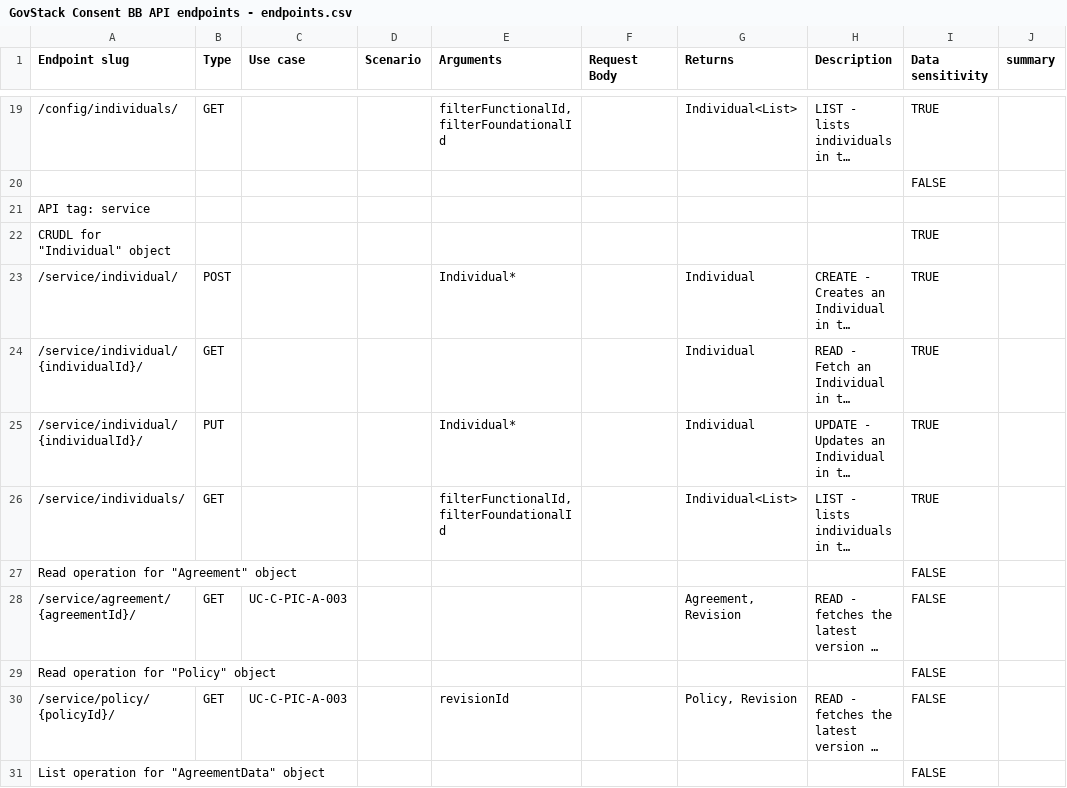
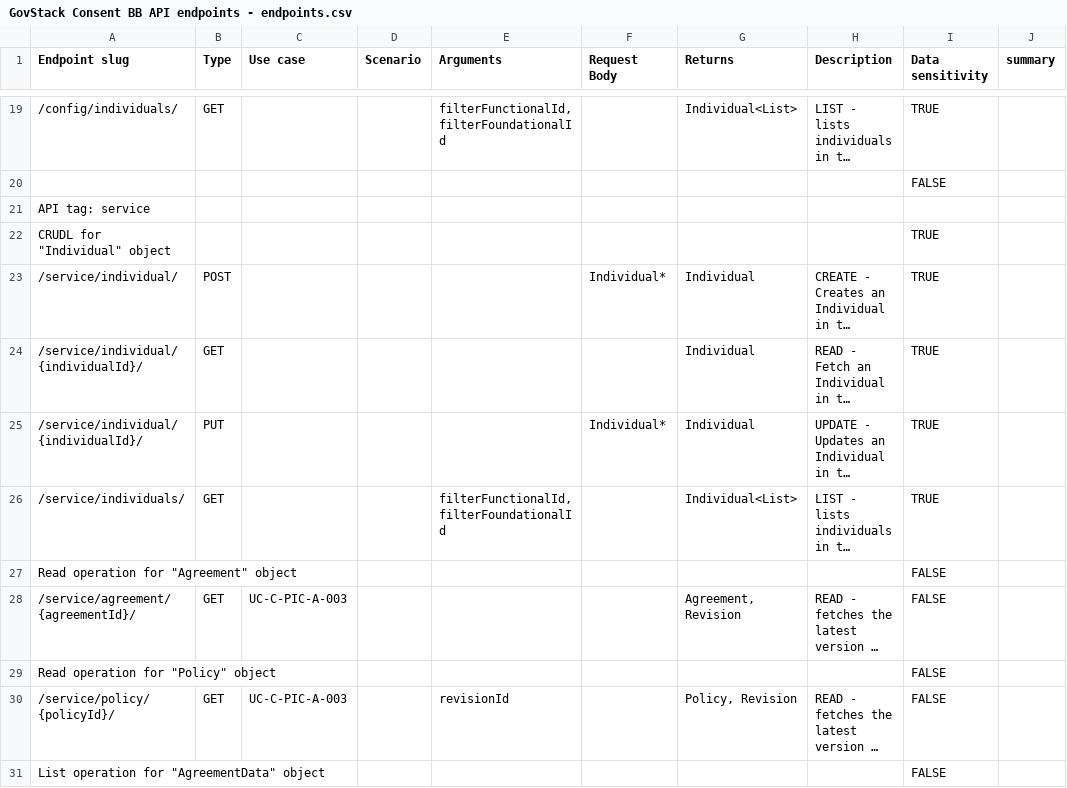
Before and after one commit to GovStackWorkingGroup/bb-consent, a CSV file: api/GovStack Consent BB API endpoints - endpoints.csv, drawn as a sheet; only a part is shown, gaps mark what is left out; long unchanged cells end in …; the diff covers the shown part only; the diff names each change by its address in the sheet, - before the commit and + after, or states it on an @@ line.

Commit message:
Fix issue with parameters and request body after splitting request body into separate column

```diff
--- a/api/GovStack Consent BB API endpoints - endpoints.csv
+++ b/api/GovStack Consent BB API endpoints - endpoints.csv
-E23 (Arguments): Individual*
+E23 (Arguments): (empty)
-F23 (Request Body): (empty)
+F23 (Request Body): Individual*
-E25 (Arguments): Individual*
+E25 (Arguments): (empty)
-F25 (Request Body): (empty)
+F25 (Request Body): Individual*
```
Also changed, not shown: 18 edited cells elsewhere in this file, 3 other files.
